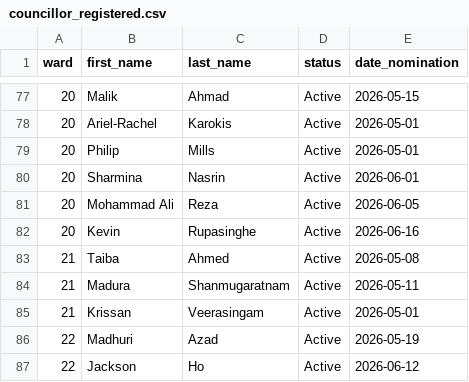
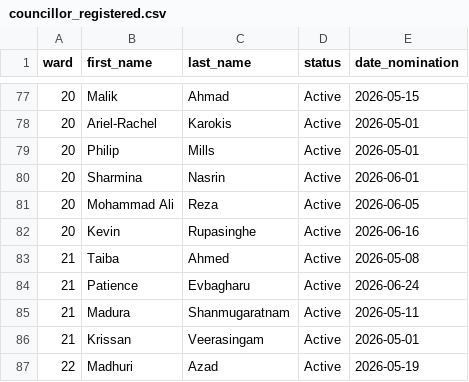
Before and after one commit to alexwolson/toronto-election-poll-tracker-data, a CSV file: data/processed/councillor_registered.csv, drawn as a sheet; only a part is shown, gaps mark what is left out; the shorter side is filled out with more unchanged rows; the diff names each change by its address in the sheet, - before the commit and + after, or states it on an @@ line.

```diff
--- a/data/processed/councillor_registered.csv
+++ b/data/processed/councillor_registered.csv
+row 84: 21 | Patience | Evbagharu | Active | 2026-06-24
```
Also changed, not shown: data/processed/challengers.csv, data/raw/candidates/councillor_registered.csv, 18 other files.
